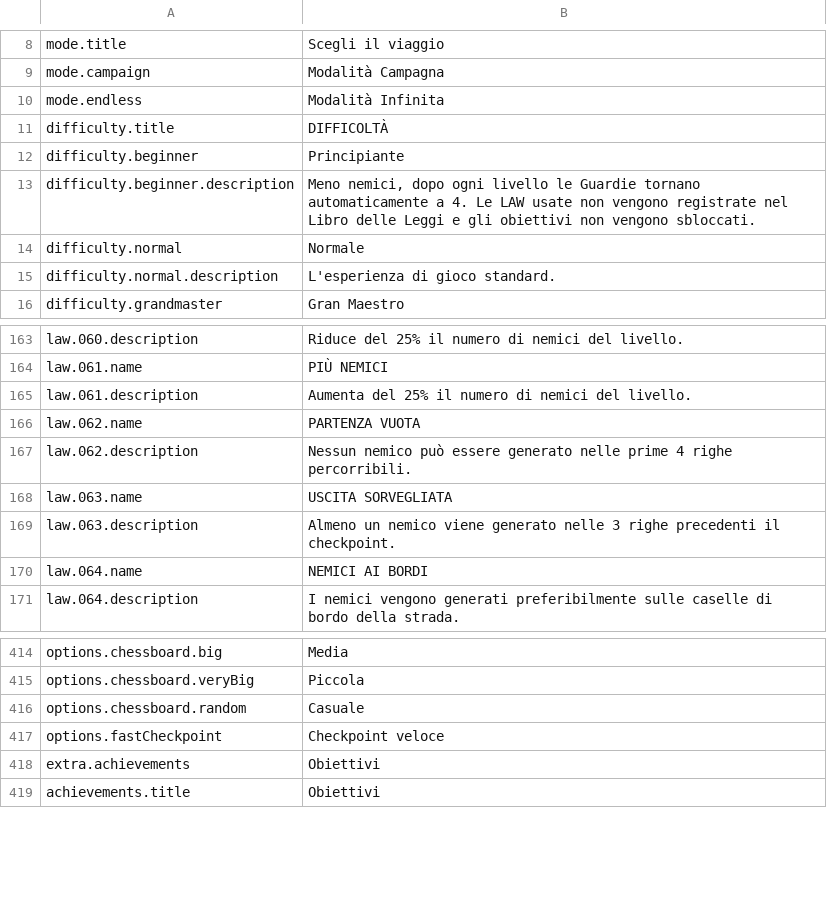
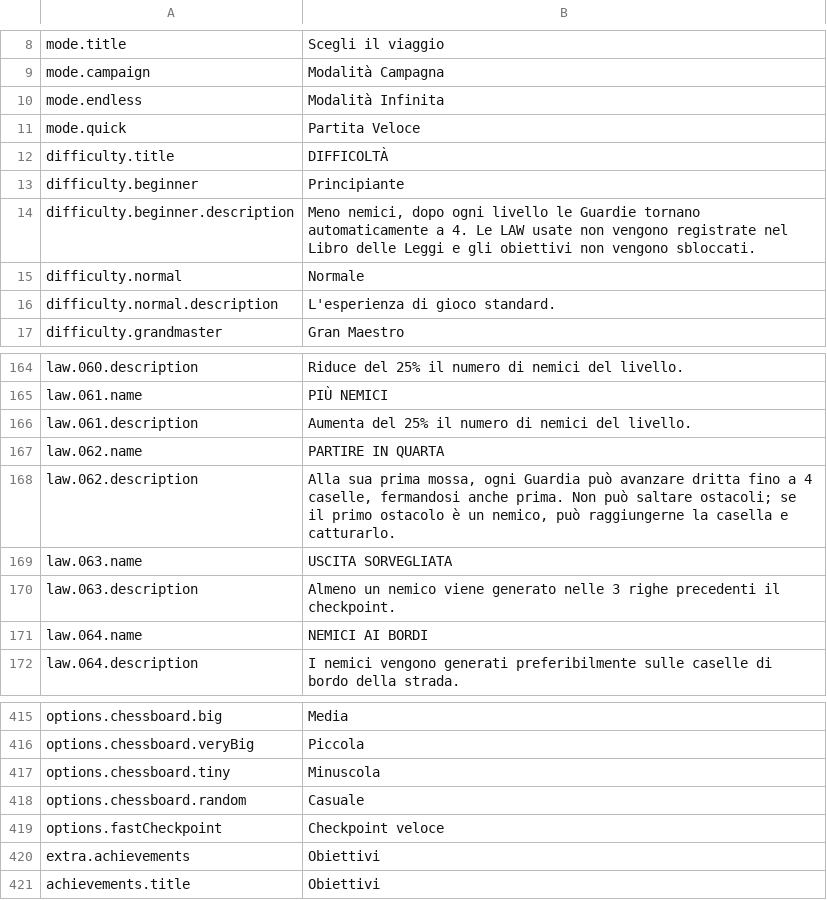
Before and after one commit to stefanomac96/k4ad, a CSV file: StreamingAssets/Data/Localization/it.csv, drawn as a sheet; only a part is shown, gaps mark what is left out.

```diff
--- a/StreamingAssets/Data/Localization/it.csv
+++ b/StreamingAssets/Data/Localization/it.csv
@@ -10,2 +10,3 @@ mode.campaign,Modalità Campagna
 mode.endless,Modalità Infinita
+mode.quick,Partita Veloce
 difficulty.title,DIFFICOLTÀ
@@ -165,4 +166,4 @@ law.061.name,PIÙ NEMICI
 law.061.description,Aumenta del 25% il numero di nemici del livello.
-law.062.name,PARTENZA VUOTA
-law.062.description,Nessun nemico può essere generato nelle prime 4 righe percorribili.
+law.062.name,PARTIRE IN QUARTA
+law.062.description,"Alla sua prima mossa, ogni Guardia può avanzare dritta fino a 4 caselle, fermandosi anche prima. Non può saltare ostacoli; se il primo ostacolo è un nemico, può raggiungerne la casella e catturarlo."
 law.063.name,USCITA SORVEGLIATA
@@ -419,2 +420,3 @@ options.chessboard.big,Media
 options.chessboard.veryBig,Piccola
+options.chessboard.tiny,Minuscola
 options.chessboard.random,Casuale
```
Also changed, not shown: StreamingAssets/Data/Localization/en.csv, 6 other files.
